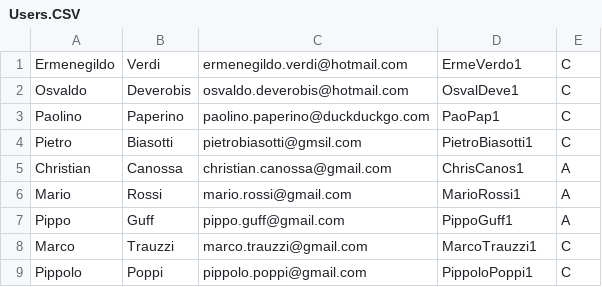
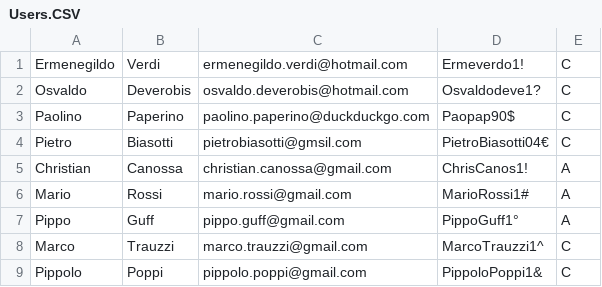
Before and after one commit to Chrisis2004/EASYJET-PROJECT, a CSV file: src/DB/Users/Users.CSV, drawn as a sheet.

```diff
--- a/src/DB/Users/Users.CSV
+++ b/src/DB/Users/Users.CSV
@@ -1,9 +1,9 @@
-Ermenegildo;Verdi;ermenegildo.verdi@hotmail.com;ErmeVerdo1;C;
-Osvaldo;Deverobis;osvaldo.deverobis@hotmail.com;OsvalDeve1;C;
-Paolino;Paperino;paolino.paperino@duckduckgo.com;PaoPap1;C;
-Pietro;Biasotti;pietrobiasotti@gmsil.com;PietroBiasotti1;C;
-Christian;Canossa;christian.canossa@gmail.com;ChrisCanos1;A;
-Mario;Rossi;mario.rossi@gmail.com;MarioRossi1;A;
-Pippo;Guff;pippo.guff@gmail.com;PippoGuff1;A;
-Marco;Trauzzi;marco.trauzzi@gmail.com;MarcoTrauzzi1;C;
-Pippolo;Poppi;pippolo.poppi@gmail.com;PippoloPoppi1;C;
+Ermenegildo;Verdi;ermenegildo.verdi@hotmail.com;Ermeverdo1!;C;
+Osvaldo;Deverobis;osvaldo.deverobis@hotmail.com;Osvaldodeve1?;C;
+Paolino;Paperino;paolino.paperino@duckduckgo.com;Paopap90$;C;
+Pietro;Biasotti;pietrobiasotti@gmsil.com;PietroBiasotti04€;C;
+Christian;Canossa;christian.canossa@gmail.com;ChrisCanos1!;A;
+Mario;Rossi;mario.rossi@gmail.com;MarioRossi1#;A;
+Pippo;Guff;pippo.guff@gmail.com;PippoGuff1°;A;
+Marco;Trauzzi;marco.trauzzi@gmail.com;MarcoTrauzzi1^;C;
+Pippolo;Poppi;pippolo.poppi@gmail.com;PippoloPoppi1&;C;
```
Also changed, not shown: 13 other files.
